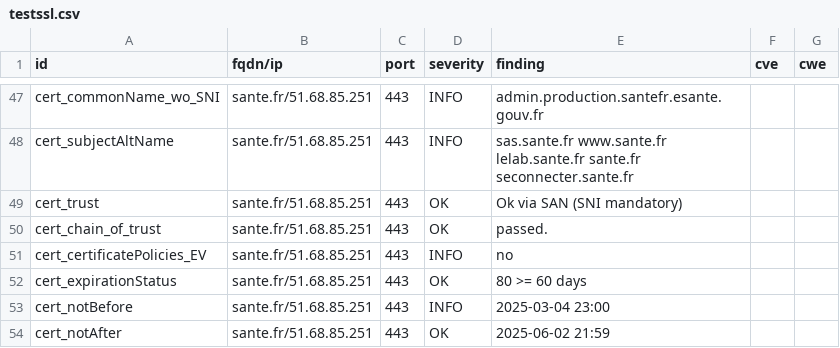
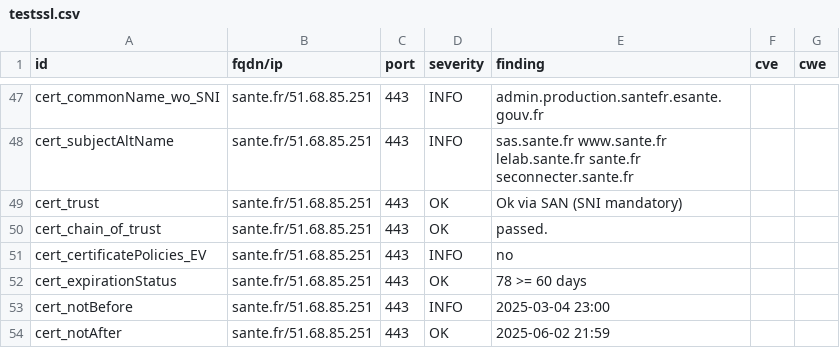
Before and after one commit to ansforge/dashlord_new, a CSV file: results/aHR0cHM6Ly9zYW50ZS5mcg==/testssl.csv, drawn as a sheet; only a part is shown, gaps mark what is left out.

```diff
--- a/results/aHR0cHM6Ly9zYW50ZS5mcg==/testssl.csv
+++ b/results/aHR0cHM6Ly9zYW50ZS5mcg==/testssl.csv
@@ -51,3 +51,3 @@
 "cert_certificatePolicies_EV","sante.fr/51.68.85.251","443","INFO","no","",""
-"cert_expirationStatus","sante.fr/51.68.85.251","443","OK","80 >= 60 days","",""
+"cert_expirationStatus","sante.fr/51.68.85.251","443","OK","78 >= 60 days","",""
 "cert_notBefore","sante.fr/51.68.85.251","443","INFO","2025-03-04 23:00","",""
```
Also changed, not shown: 14 other files.
